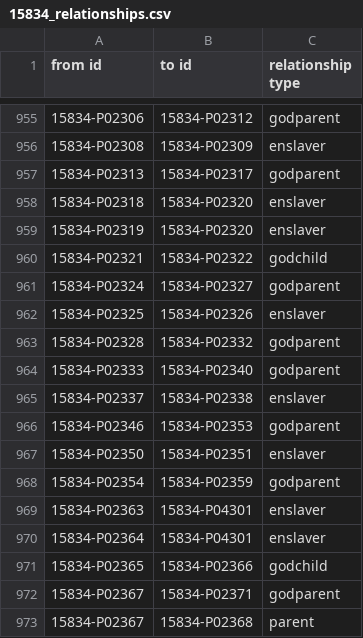
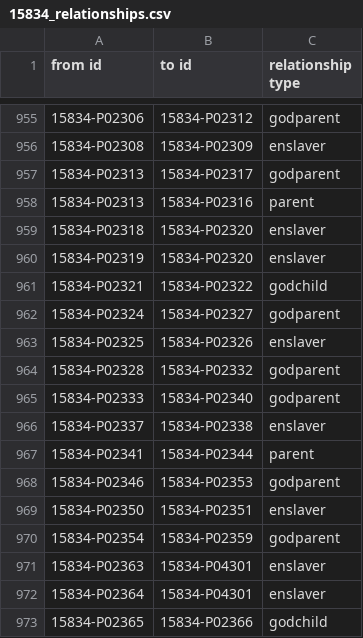
Before and after one commit to slavesocieties/ssda-nlp, a CSV file: volume_records/csv/15834_relationships.csv, drawn as a sheet; only a part is shown, gaps mark what is left out; the shorter side is filled out with more unchanged rows; the diff names each change by its address in the sheet, - before the commit and + after, or states it on an @@ line.

```diff
--- a/volume_records/csv/15834_relationships.csv
+++ b/volume_records/csv/15834_relationships.csv
+row 958: 15834-P02313 | 15834-P02316 | parent
+row 967: 15834-P02341 | 15834-P02344 | parent
```
Also changed, not shown: volume_records/csv/15834_places.csv, 13 other files.
